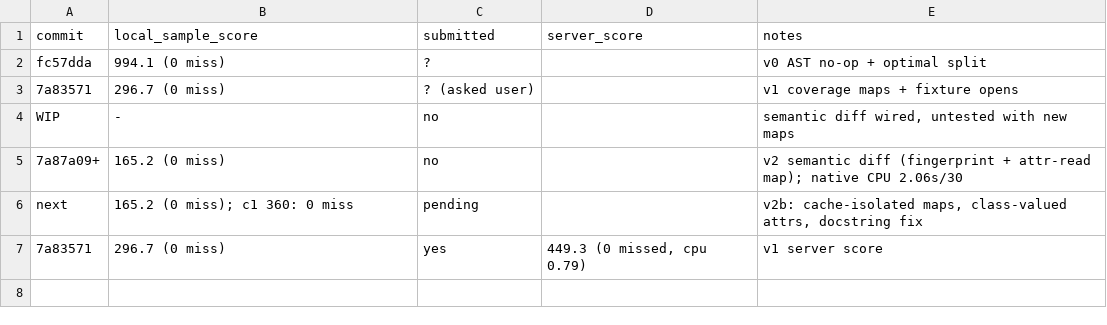
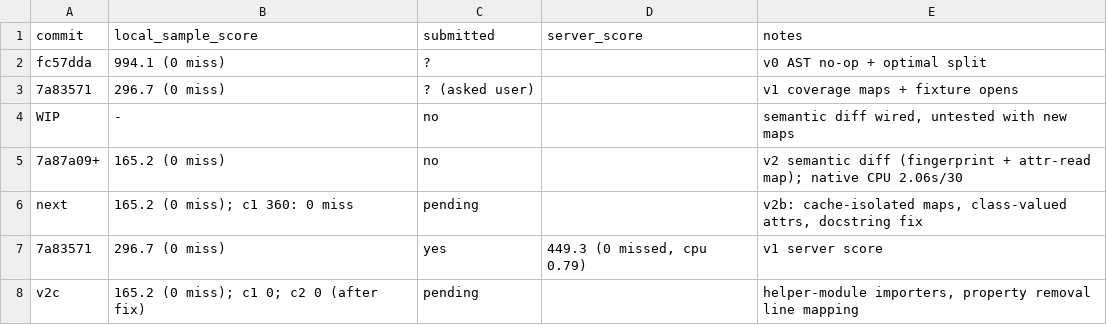
Before and after one commit to viktor-lorentz/blast-radius, a TSV file: results.tsv, drawn as a sheet.

```diff
--- a/results.tsv
+++ b/results.tsv
@@ -7 +7,2 @@ next	165.2 (0 miss); c1 360: 0 miss	pending		v2b: cache-isolated maps, class-val
 7a83571	296.7 (0 miss)	yes	449.3 (0 missed, cpu 0.79)	v1 server score
+v2c	165.2 (0 miss); c1 0; c2 0 (after fix)	pending		helper-module importers, property removal line mapping
```
Also changed, not shown: 2 other files.
